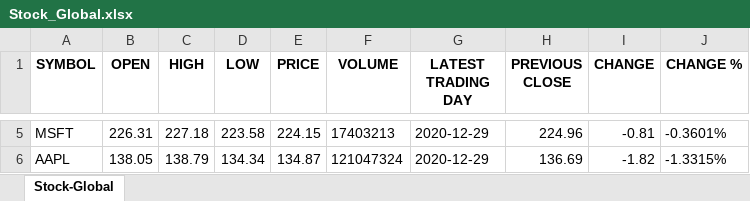
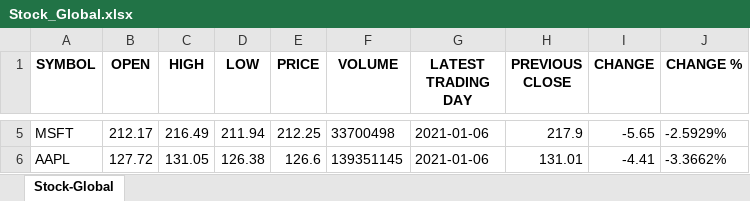
Before and after one commit to Adan-Macias/Stock_Project, an Excel workbook: Data/Stock_Global.xlsx, sheet Stock-Global, drawn as a sheet; only a part is shown, gaps mark what is left out; values as stored, in another font and other column widths than the file's, no borders; the diff covers the shown part only; the diff names each change by its address in the sheet, - before the commit and + after, or states it on an @@ line.

```diff
--- a/Data/Stock_Global.xlsx (sheet Stock-Global)
+++ b/Data/Stock_Global.xlsx (sheet Stock-Global)
-B5 (OPEN): 226.31
+B5 (OPEN): 212.17
-C5 (HIGH): 227.18
+C5 (HIGH): 216.49
-D5 (LOW): 223.58
+D5 (LOW): 211.94
-E5 (PRICE): 224.15
+E5 (PRICE): 212.25
-F5 (VOLUME): 17403213
+F5 (VOLUME): 33700498
-G5:G6 (LATEST TRADING DAY): 2020-12-29
+G5:G6 (LATEST TRADING DAY): 2021-01-06
-H5 (PREVIOUS CLOSE): 224.96
+H5 (PREVIOUS CLOSE): 217.9
-I5 (CHANGE): -0.81
+I5 (CHANGE): -5.65
-J5 (CHANGE %): -0.3601%
+J5 (CHANGE %): -2.5929%
-B6 (OPEN): 138.05
+B6 (OPEN): 127.72
-C6 (HIGH): 138.79
+C6 (HIGH): 131.05
-D6 (LOW): 134.34
+D6 (LOW): 126.38
-E6 (PRICE): 134.87
+E6 (PRICE): 126.6
-F6 (VOLUME): 121047324
+F6 (VOLUME): 139351145
-H6 (PREVIOUS CLOSE): 136.69
+H6 (PREVIOUS CLOSE): 131.01
-I6 (CHANGE): -1.82
+I6 (CHANGE): -4.41
-J6 (CHANGE %): -1.3315%
+J6 (CHANGE %): -3.3662%
```
Also changed, not shown: 27 edited cells elsewhere in this sheet, Data/Stock_YTS.xlsx, 6 other files.
